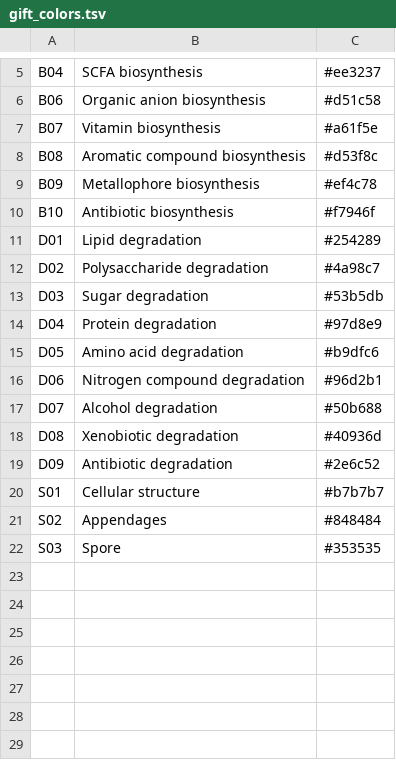
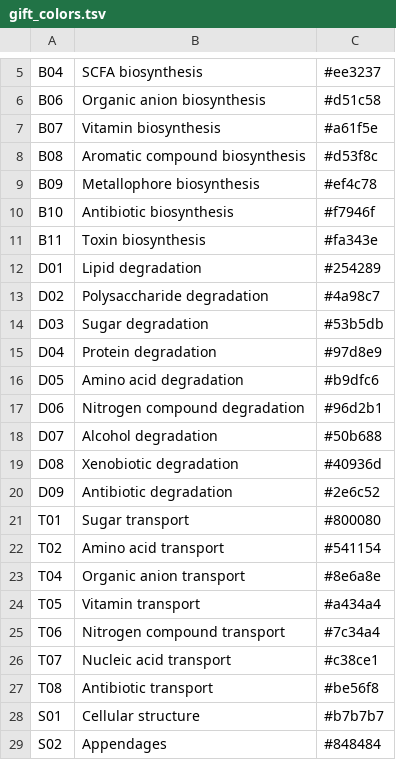
Before and after one commit to alberdilab/Podarcis_adaptation, a TSV file: data/gift_colors.tsv, drawn as a sheet; only a part is shown, gaps mark what is left out; the shorter side is filled out with more unchanged rows.

```diff
--- a/data/gift_colors.tsv
+++ b/data/gift_colors.tsv
@@ -10,2 +10,3 @@ B09	Metallophore biosynthesis	#ef4c78
 B10	Antibiotic biosynthesis	#f7946f
+B11	Toxin biosynthesis	#fa343e
 D01	Lipid degradation	#254289
@@ -19,2 +20,9 @@ D08	Xenobiotic degradation	#40936d
 D09	Antibiotic degradation	#2e6c52
+T01	Sugar transport	#800080
+T02	Amino acid transport	#541154
+T04	Organic anion transport	#8e6a8e
+T05	Vitamin transport	#a434a4
+T06	Nitrogen compound transport	#7c34a4
+T07	Nucleic acid transport	#c38ce1
+T08	Antibiotic transport	#be56f8
 S01	Cellular structure	#b7b7b7
```
Also changed, not shown: 19 other files.
